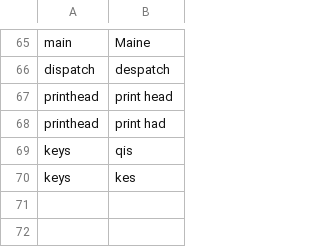
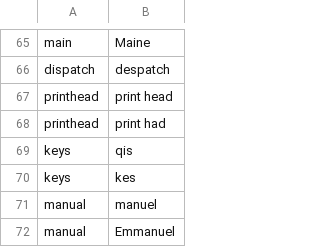
Before and after one commit to MartinRykfors/knausj_talon, a CSV file: settings/words_to_replace.csv, drawn as a sheet; only a part is shown, gaps mark what is left out; the diff names each change by its address in the sheet, - before the commit and + after, or states it on an @@ line.

Commit message:
Add words to replace for `manual`

```diff
--- a/settings/words_to_replace.csv
+++ b/settings/words_to_replace.csv
+row 71: manual | manuel
+row 72: manual | Emmanuel
```
